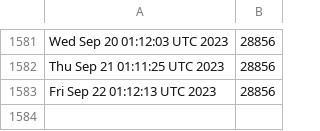
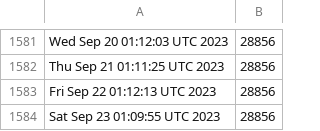
Before and after one commit to kgilmer/ghactions, a CSV file: release-count.csv, drawn as a sheet; only a part is shown, gaps mark what is left out; the diff names each change by its address in the sheet, - before the commit and + after, or states it on an @@ line.

```diff
--- a/release-count.csv
+++ b/release-count.csv
+row 1584: Sat Sep 23 01:09:55 UTC 2023 | 28856
```
Also changed, not shown: iso-release-count.csv.
